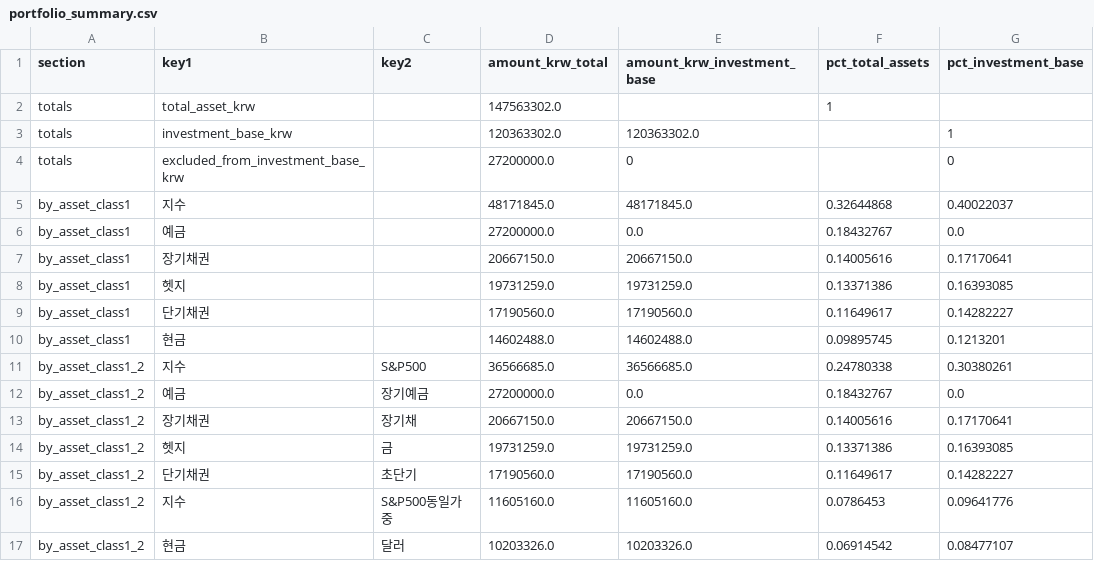
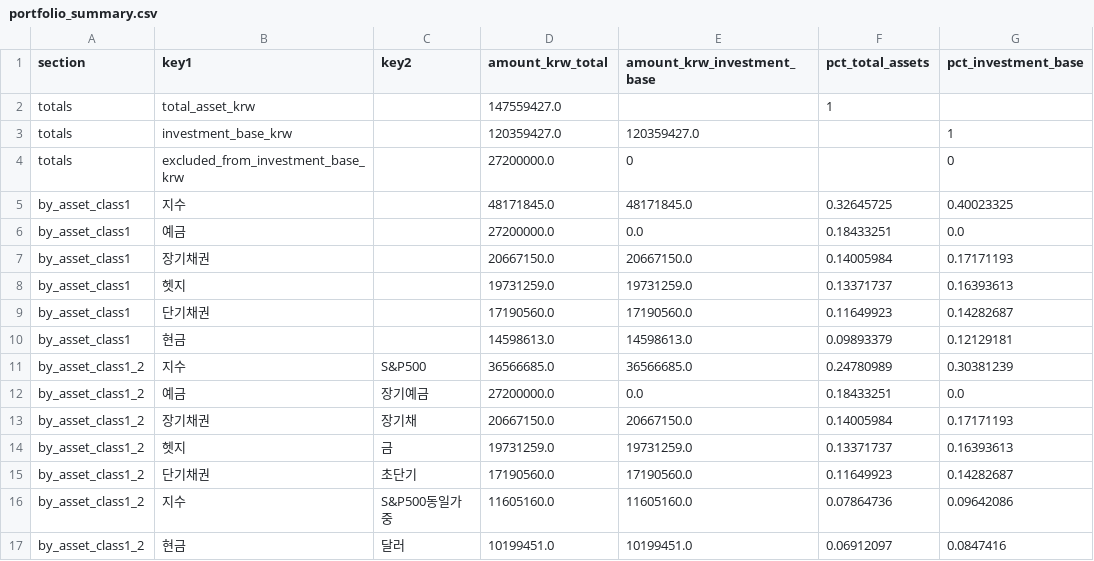
Before and after one commit to Wandongkee/portfolio-dashboard, a CSV file: web_data/portfolio_summary.csv, drawn as a sheet; only a part is shown; the diff covers the shown part only.

Commit message:
Update portfolio data 2026-06-10 16:49:20

```diff
--- a/web_data/portfolio_summary.csv
+++ b/web_data/portfolio_summary.csv
@@ -1,17 +1,17 @@
 section,key1,key2,amount_krw_total,amount_krw_investment_base,pct_total_assets,pct_investment_base
-totals,total_asset_krw,,147563302.0,,1,
-totals,investment_base_krw,,120363302.0,120363302.0,,1
+totals,total_asset_krw,,147559427.0,,1,
+totals,investment_base_krw,,120359427.0,120359427.0,,1
 totals,excluded_from_investment_base_krw,,27200000.0,0,,0
-by_asset_class1,지수,,48171845.0,48171845.0,0.32644868,0.40022037
-by_asset_class1,예금,,27200000.0,0.0,0.18432767,0.0
-by_asset_class1,장기채권,,20667150.0,20667150.0,0.14005616,0.17170641
-by_asset_class1,헷지,,19731259.0,19731259.0,0.13371386,0.16393085
-by_asset_class1,단기채권,,17190560.0,17190560.0,0.11649617,0.14282227
-by_asset_class1,현금,,14602488.0,14602488.0,0.09895745,0.1213201
-by_asset_class1_2,지수,S&P500,36566685.0,36566685.0,0.24780338,0.30380261
-by_asset_class1_2,예금,장기예금,27200000.0,0.0,0.18432767,0.0
-by_asset_class1_2,장기채권,장기채,20667150.0,20667150.0,0.14005616,0.17170641
-by_asset_class1_2,헷지,금,19731259.0,19731259.0,0.13371386,0.16393085
-by_asset_class1_2,단기채권,초단기,17190560.0,17190560.0,0.11649617,0.14282227
-by_asset_class1_2,지수,S&P500동일가중,11605160.0,11605160.0,0.0786453,0.09641776
-by_asset_class1_2,현금,달러,10203326.0,10203326.0,0.06914542,0.08477107
+by_asset_class1,지수,,48171845.0,48171845.0,0.32645725,0.40023325
+by_asset_class1,예금,,27200000.0,0.0,0.18433251,0.0
+by_asset_class1,장기채권,,20667150.0,20667150.0,0.14005984,0.17171193
+by_asset_class1,헷지,,19731259.0,19731259.0,0.13371737,0.16393613
+by_asset_class1,단기채권,,17190560.0,17190560.0,0.11649923,0.14282687
+by_asset_class1,현금,,14598613.0,14598613.0,0.09893379,0.12129181
+by_asset_class1_2,지수,S&P500,36566685.0,36566685.0,0.24780989,0.30381239
+by_asset_class1_2,예금,장기예금,27200000.0,0.0,0.18433251,0.0
+by_asset_class1_2,장기채권,장기채,20667150.0,20667150.0,0.14005984,0.17171193
+by_asset_class1_2,헷지,금,19731259.0,19731259.0,0.13371737,0.16393613
+by_asset_class1_2,단기채권,초단기,17190560.0,17190560.0,0.11649923,0.14282687
+by_asset_class1_2,지수,S&P500동일가중,11605160.0,11605160.0,0.07864736,0.09642086
+by_asset_class1_2,현금,달러,10199451.0,10199451.0,0.06912097,0.0847416
```
Also changed, not shown: 32 edited cells elsewhere in this file, web_data/portfolio_holdings.csv, 2 other files.
